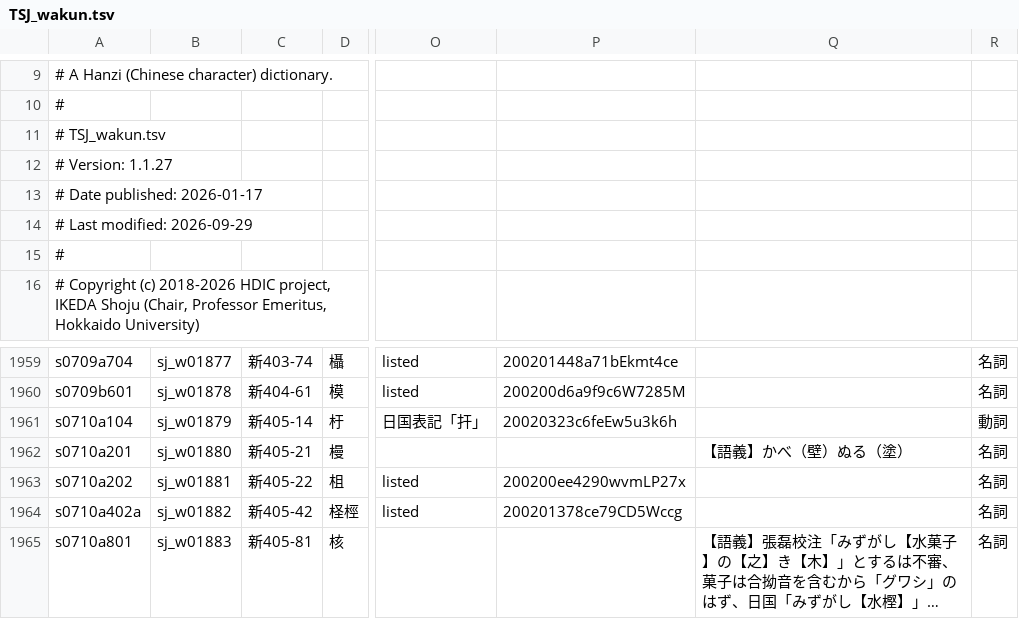
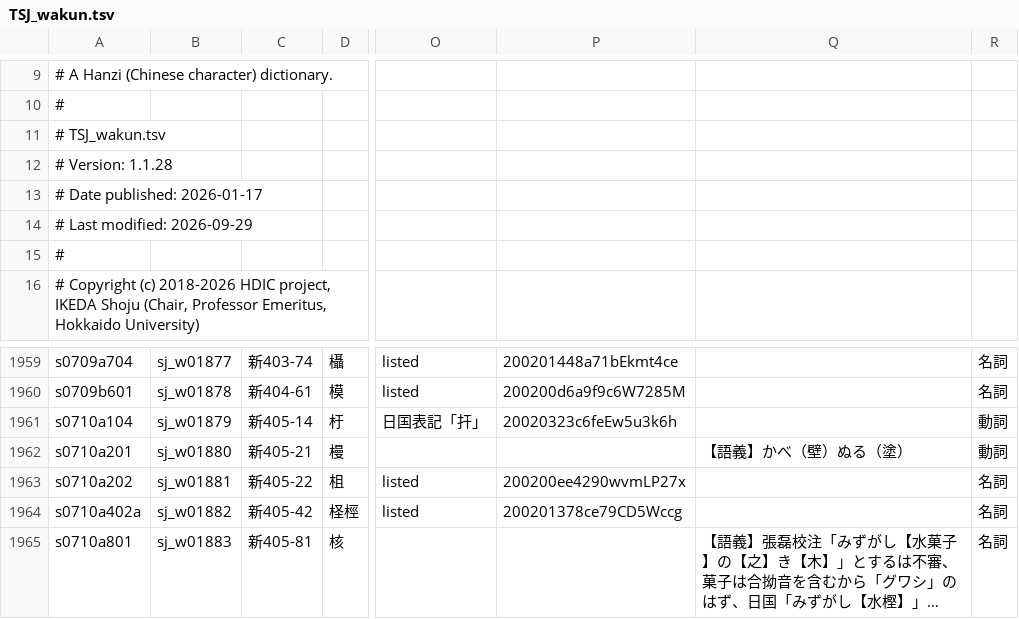
Before and after one commit to shikeda/HDIC, a TSV file: TSJ_wakun.tsv, drawn as a sheet; only a part is shown, gaps mark what is left out; long unchanged cells end in …; the diff names each change by its address in the sheet, - before the commit and + after, or states it on an @@ line.

```diff
--- a/TSJ_wakun.tsv
+++ b/TSJ_wakun.tsv
-A12: # Version: 1.1.27
+A12: # Version: 1.1.28
-R1962: 名詞
+R1962: 動詞
```
